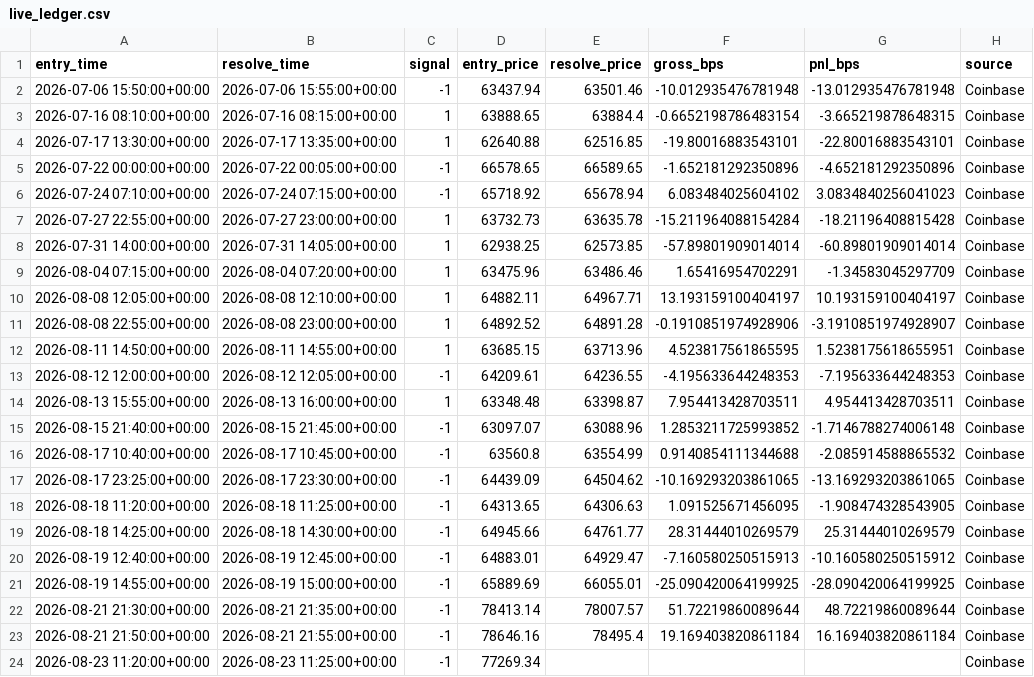
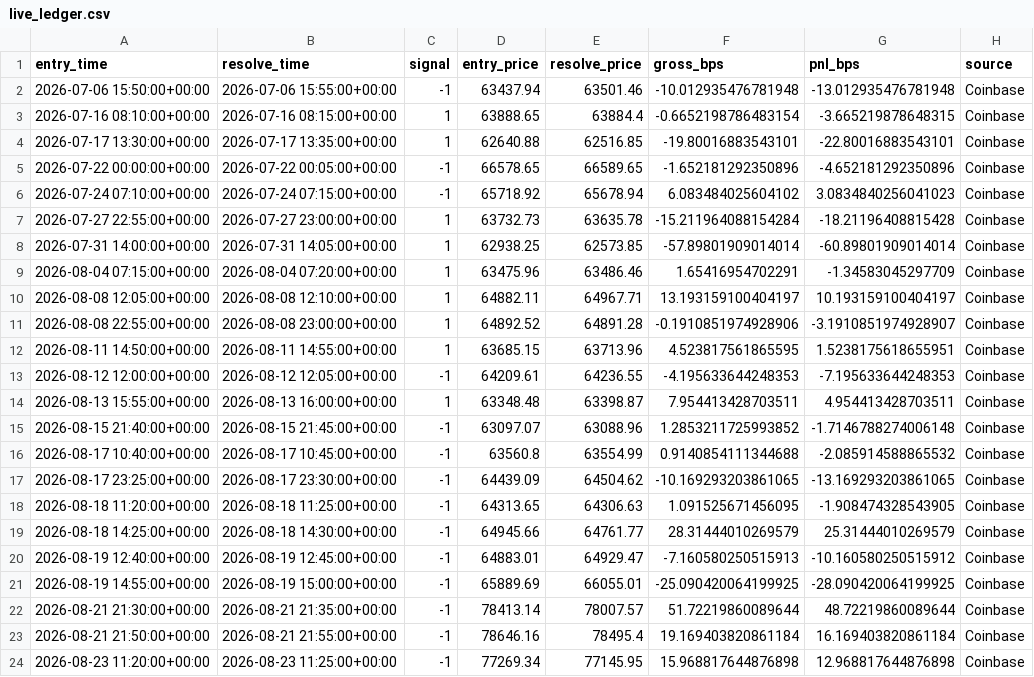
Before and after one commit to MMolinaLL/btc-edge-dashboard, a CSV file: data/live_ledger.csv, drawn as a sheet.

```diff
--- a/data/live_ledger.csv
+++ b/data/live_ledger.csv
@@ -23,2 +23,2 @@ entry_time,resolve_time,signal,entry_price,resolve_price,gross_bps,pnl_bps,sourc
 2026-08-21 21:50:00+00:00,2026-08-21 21:55:00+00:00,-1,78646.16,78495.4,19.169403820861184,16.169403820861184,Coinbase
-2026-08-23 11:20:00+00:00,2026-08-23 11:25:00+00:00,-1,77269.34,,,,Coinbase
+2026-08-23 11:20:00+00:00,2026-08-23 11:25:00+00:00,-1,77269.34,77145.95,15.968817644876898,12.968817644876898,Coinbase
```
